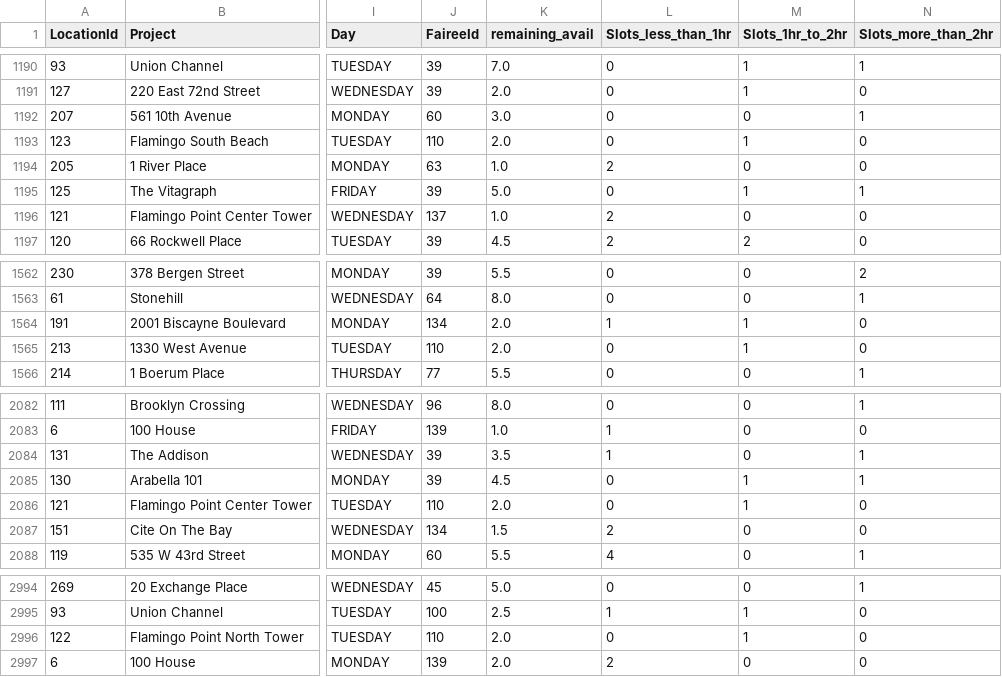
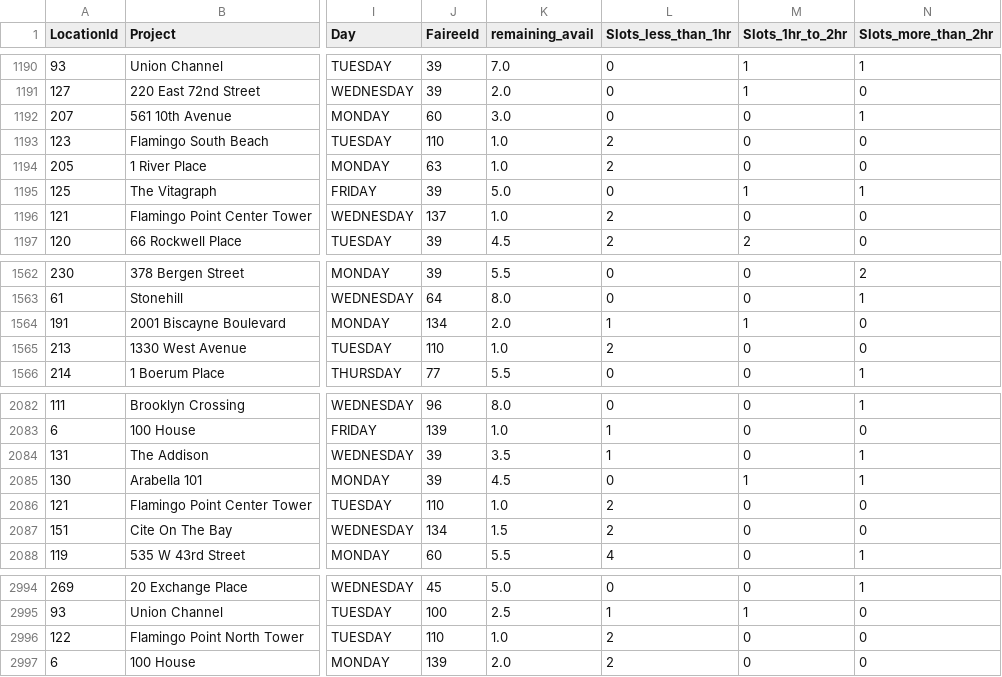
Before and after one commit to AryanGupta-Faireez/availability-dashboard, a CSV file: data/availability.csv, drawn as a sheet; only a part is shown, gaps mark what is left out; the diff covers the shown part only; the diff names each change by its address in the sheet, - before the commit and + after, or states it on an @@ line.

```diff
--- a/data/availability.csv
+++ b/data/availability.csv
-K1193 (remaining_avail): 2.0
+K1193 (remaining_avail): 1.0
-L1193 (Slots_less_than_1hr): 0
+L1193 (Slots_less_than_1hr): 2
-M1193 (Slots_1hr_to_2hr): 1
+M1193 (Slots_1hr_to_2hr): 0
-K1565 (remaining_avail): 2.0
+K1565 (remaining_avail): 1.0
-L1565 (Slots_less_than_1hr): 0
+L1565 (Slots_less_than_1hr): 2
-M1565 (Slots_1hr_to_2hr): 1
+M1565 (Slots_1hr_to_2hr): 0
-K2086 (remaining_avail): 2.0
+K2086 (remaining_avail): 1.0
-L2086 (Slots_less_than_1hr): 0
+L2086 (Slots_less_than_1hr): 2
-M2086 (Slots_1hr_to_2hr): 1
+M2086 (Slots_1hr_to_2hr): 0
-K2996 (remaining_avail): 2.0
+K2996 (remaining_avail): 1.0
-L2996 (Slots_less_than_1hr): 0
+L2996 (Slots_less_than_1hr): 2
-M2996 (Slots_1hr_to_2hr): 1
+M2996 (Slots_1hr_to_2hr): 0
```
Also changed, not shown: 26 edited cells elsewhere in this file, 1 other file.
